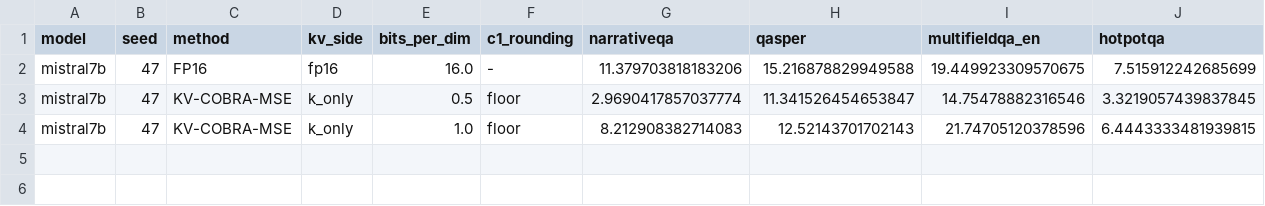
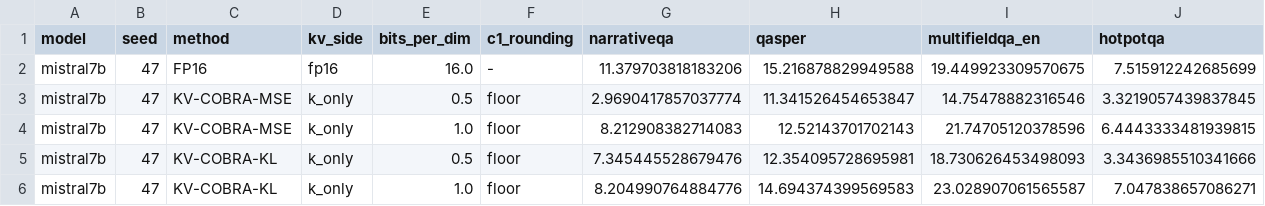
Before and after one commit to seonha01/KV-COBRA, a CSV file: results/longbench/mistral7b_seed47.csv, drawn as a sheet; only a part is shown; rows hold the shown columns only; the diff names each change by its address in the sheet, - before the commit and + after, or states it on an @@ line.

Commit message:
Add LongBench results: Mistral seed 47, Qwen seed 45 (all cells match)

```diff
--- a/results/longbench/mistral7b_seed47.csv
+++ b/results/longbench/mistral7b_seed47.csv
+row 5: mistral7b | 47 | KV-COBRA-KL | k_only | 0.5 | floor | 7.345445528679476 | 12.354095728695981 | 18.730626453498093 | 3.3436985510341666
+row 6: mistral7b | 47 | KV-COBRA-KL | k_only | 1.0 | floor | 8.204990764884776 | 14.694374399569583 | 23.028907061565587 | 7.047838657086271
```
Also changed, not shown: 3 other files.
